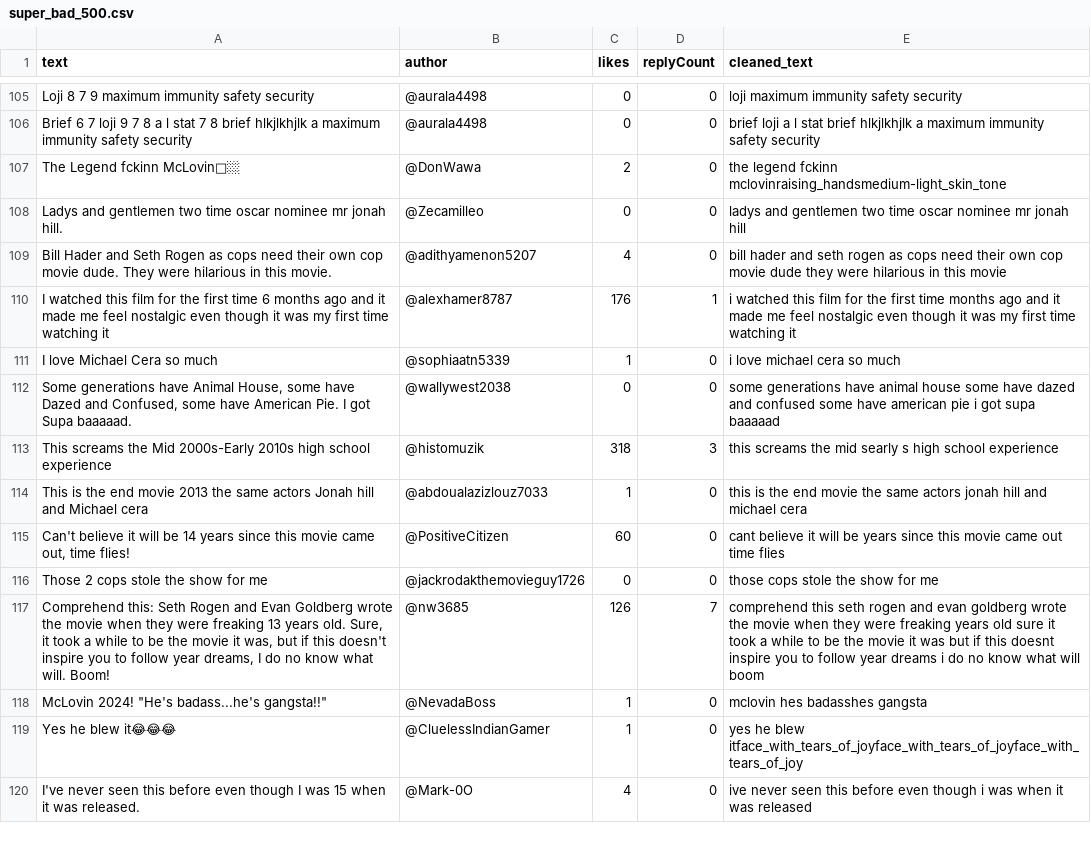
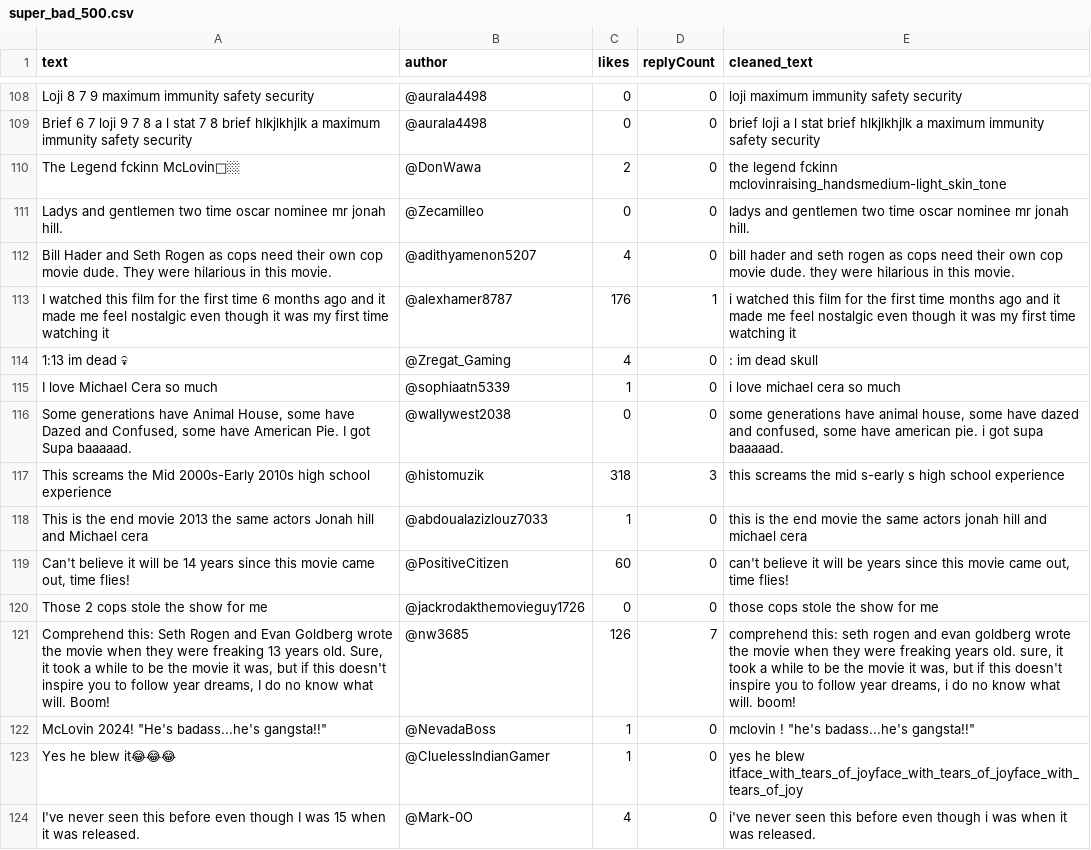
Before and after one commit to yoav0gal/SM-insights, a CSV file: Notebooks/data/cleaned/super_bad_500.csv, drawn as a sheet; only a part is shown, gaps mark what is left out; the diff covers the shown part only.

```diff
--- a/Notebooks/data/cleaned/super_bad_500.csv
+++ b/Notebooks/data/cleaned/super_bad_500.csv
@@ -107,14 +110,15 @@ Brief 6 7 loji 9 7 8 a l stat 7 8 brief hlkjlkhjlk a maximum immunity safety sec
 The Legend fckinn McLovin🙌🏼,@DonWawa,2,0,the legend fckinn mclovinraising_handsmedium-light_skin_tone
-Ladys and gentlemen two time oscar nominee mr jonah hill.,@Zecamilleo,0,0,ladys and gentlemen two time oscar nominee mr jonah hill
-Bill Hader and Seth Rogen as cops need their own cop movie dude. They were hilarious in this movie.,@adithyamenon5207,4,0,bill hader and seth rogen as cops need their own cop movie dude they were hilarious in this movie
+Ladys and gentlemen two time oscar nominee mr jonah hill.,@Zecamilleo,0,0,ladys and gentlemen two time oscar nominee mr jonah hill.
+Bill Hader and Seth Rogen as cops need their own cop movie dude. They were hilarious in this movie.,@adithyamenon5207,4,0,bill hader and seth rogen as cops need their own cop movie dude. they were hilarious in this movie.
 I watched this film for the first time 6 months ago and it made me feel nostalgic even though it was my first time watching it,@alexhamer8787,176,1,i watched this film for the first time  months ago and it made me feel nostalgic even though it was my first time watching it
+1:13 im dead 💀,@Zregat_Gaming,4,0,: im dead skull
 I love Michael Cera so much,@sophiaatn5339,1,0,i love michael cera so much
-"Some generations have Animal House, some have Dazed and Confused, some have American Pie. I got Supa baaaaad.",@wallywest2038,0,0,some generations have animal house some have dazed and confused some have american pie i got supa baaaaad
-This screams the Mid 2000s-Early 2010s high school experience,@histomuzik,318,3,this screams the mid searly s high school experience
+"Some generations have Animal House, some have Dazed and Confused, some have American Pie. I got Supa baaaaad.",@wallywest2038,0,0,"some generations have animal house, some have dazed and confused, some have american pie. i got supa baaaaad."
+This screams the Mid 2000s-Early 2010s high school experience,@histomuzik,318,3,this screams the mid s-early s high school experience
 This is the end movie 2013 the same actors Jonah hill and Michael cera,@abdoualazizlouz7033,1,0,this is the end movie  the same actors jonah hill and michael cera
-"Can't believe it will be 14 years since this movie came out, time flies!",@PositiveCitizen,60,0,cant believe it will be  years since this movie came out time flies
+"Can't believe it will be 14 years since this movie came out, time flies!",@PositiveCitizen,60,0,"can't believe it will be  years since this movie came out, time flies!"
 Those 2 cops stole the show for me,@jackrodakthemovieguy1726,0,0,those  cops stole the show for me
-"Comprehend this: Seth Rogen and Evan Goldberg wrote the movie when they were freaking 13 years old. Sure, it took a while to be the  movie it was, but if this doesn't inspire you to follow  year dreams, I do no know what will. Boom!",@nw3685,126,7,comprehend this seth rogen and evan goldberg wrote the movie when they were freaking  years old sure it took a while to be the  movie it was but if this doesnt inspire you to follow  year dreams i do no know what will boom
-"McLovin 2024!  ""He's badass...he's gangsta!!""",@NevadaBoss,1,0,mclovin   hes badasshes gangsta
+"Comprehend this: Seth Rogen and Evan Goldberg wrote the movie when they were freaking 13 years old. Sure, it took a while to be the  movie it was, but if this doesn't inspire you to follow  year dreams, I do no know what will. Boom!",@nw3685,126,7,"comprehend this: seth rogen and evan goldberg wrote the movie when they were freaking  years old. sure, it took a while to be the  movie it was, but if this doesn't inspire you to follow  year dreams, i do no know what will. boom!"
+"McLovin 2024!  ""He's badass...he's gangsta!!""",@NevadaBoss,1,0,"mclovin !  ""he's badass...he's gangsta!!"""
 Yes he blew it😂😂😂,@CluelessIndianGamer,1,0,yes he blew itface_with_tears_of_joyface_with_tears_of_joyface_with_tears_of_joy
-I've never seen this before even though I was 15 when it was released.,@Mark-0O,4,0,ive never seen this before even though i was  when it was released
+I've never seen this before even though I was 15 when it was released.,@Mark-0O,4,0,i've never seen this before even though i was  when it was released.
```
Also changed, not shown: 3 added rows and 121 edited cells elsewhere in this file, Notebooks/data/cleaned/honey_scam_500.csv, Notebooks/data/cleaned/pyramids_1000.csv, 13 other files.
